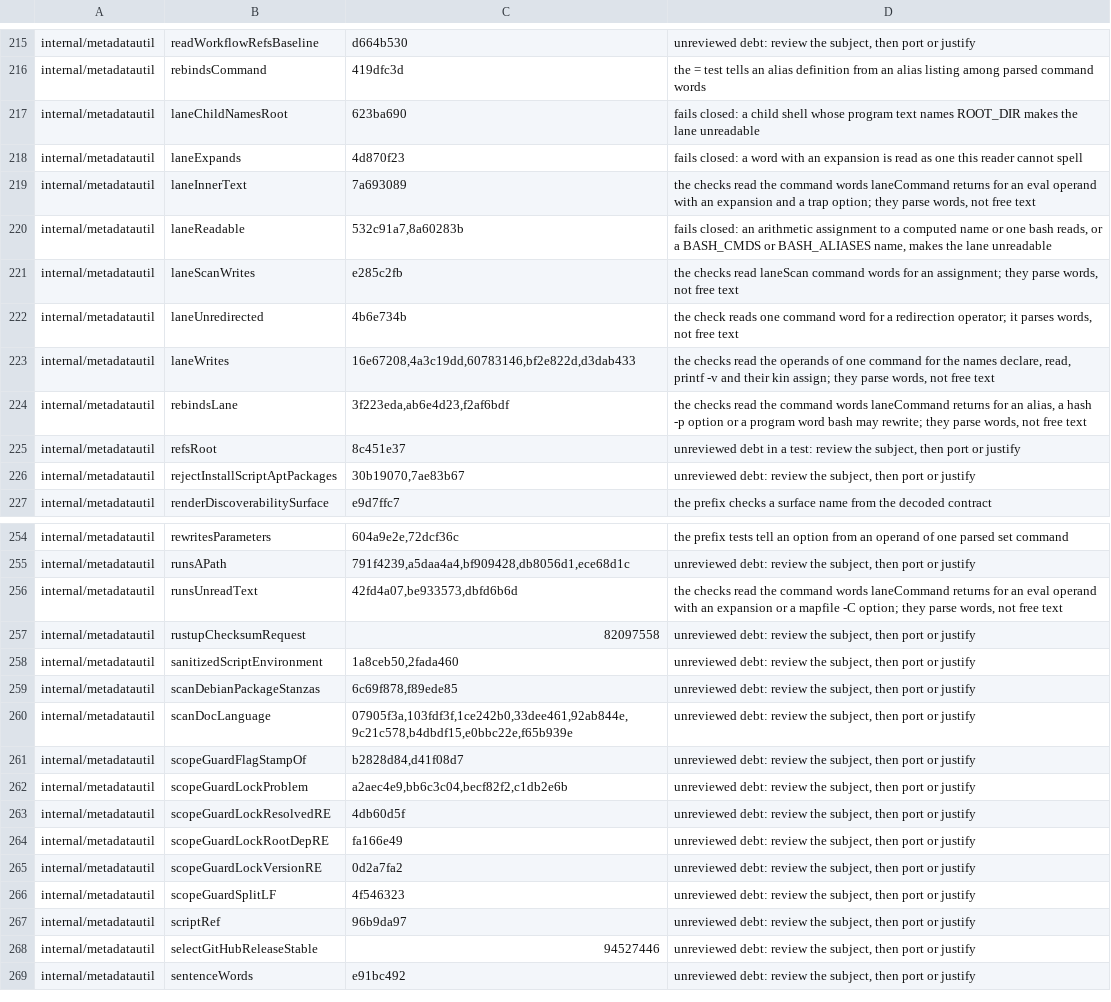
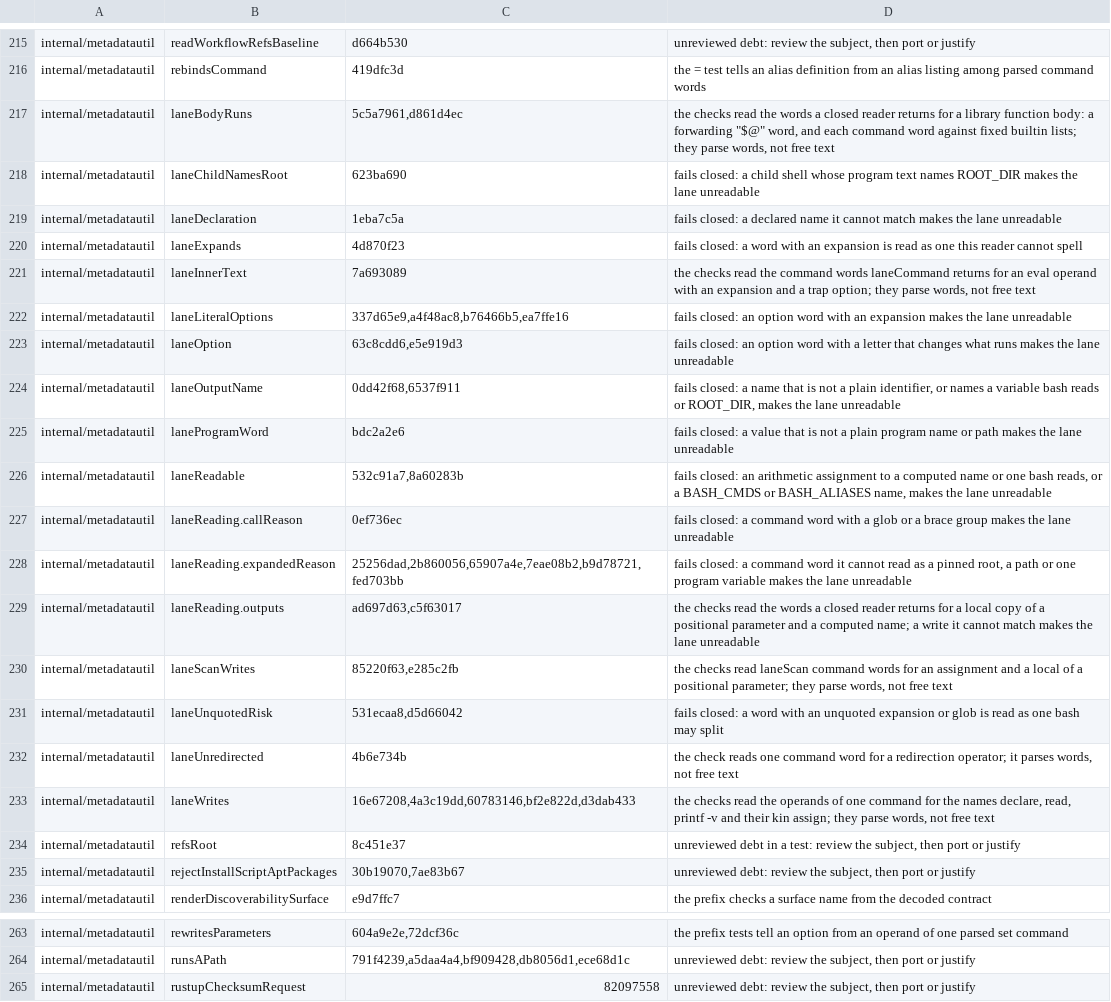
Before and after one commit to omkhar/workcell, a TSV file: policy/validator-anchoring-baseline.tsv, drawn as a sheet; only a part is shown, gaps mark what is left out; the shorter side is filled out with more unchanged rows.

```diff
--- a/policy/validator-anchoring-baseline.tsv
+++ b/policy/validator-anchoring-baseline.tsv
@@ -216,10 +216,19 @@ internal/metadatautil	readWorkflowRefsBaseline	d664b530	unreviewed debt: review
 internal/metadatautil	rebindsCommand	419dfc3d	the = test tells an alias definition from an alias listing among parsed command words
+internal/metadatautil	laneBodyRuns	5c5a7961,d861d4ec	the checks read the words a closed reader returns for a library function body: a forwarding "$@" word, and each command word against fixed builtin lists; they parse words, not free text
 internal/metadatautil	laneChildNamesRoot	623ba690	fails closed: a child shell whose program text names ROOT_DIR makes the lane unreadable
+internal/metadatautil	laneDeclaration	1eba7c5a	fails closed: a declared name it cannot match makes the lane unreadable
 internal/metadatautil	laneExpands	4d870f23	fails closed: a word with an expansion is read as one this reader cannot spell
 internal/metadatautil	laneInnerText	7a693089	the checks read the command words laneCommand returns for an eval operand with an expansion and a trap option; they parse words, not free text
+internal/metadatautil	laneLiteralOptions	337d65e9,a4f48ac8,b76466b5,ea7ffe16	fails closed: an option word with an expansion makes the lane unreadable
+internal/metadatautil	laneOption	63c8cdd6,e5e919d3	fails closed: an option word with a letter that changes what runs makes the lane unreadable
+internal/metadatautil	laneOutputName	0dd42f68,6537f911	fails closed: a name that is not a plain identifier, or names a variable bash reads or ROOT_DIR, makes the lane unreadable
+internal/metadatautil	laneProgramWord	bdc2a2e6	fails closed: a value that is not a plain program name or path makes the lane unreadable
 internal/metadatautil	laneReadable	532c91a7,8a60283b	fails closed: an arithmetic assignment to a computed name or one bash reads, or a BASH_CMDS or BASH_ALIASES name, makes the lane unreadable
-internal/metadatautil	laneScanWrites	e285c2fb	the checks read laneScan command words for an assignment; they parse words, not free text
+internal/metadatautil	laneReading.callReason	0ef736ec	fails closed: a command word with a glob or a brace group makes the lane unreadable
+internal/metadatautil	laneReading.expandedReason	25256dad,2b860056,65907a4e,7eae08b2,b9d78721,fed703bb	fails closed: a command word it cannot read as a pinned root, a path or one program variable makes the lane unreadable
+internal/metadatautil	laneReading.outputs	ad697d63,c5f63017	the checks read the words a closed reader returns for a local copy of a positional parameter and a computed name; a write it cannot match makes the lane unreadable
+internal/metadatautil	laneScanWrites	85220f63,e285c2fb	the checks read laneScan command words for an assignment and a local of a positional parameter; they parse words, not free text
+internal/metadatautil	laneUnquotedRisk	531ecaa8,d5d66042	fails closed: a word with an unquoted expansion or glob is read as one bash may split
 internal/metadatautil	laneUnredirected	4b6e734b	the check reads one command word for a redirection operator; it parses words, not free text
 internal/metadatautil	laneWrites	16e67208,4a3c19dd,60783146,bf2e822d,d3dab433	the checks read the operands of one command for the names declare, read, printf -v and their kin assign; they parse words, not free text
-internal/metadatautil	rebindsLane	3f223eda,ab6e4d23,f2af6bdf	the checks read the command words laneCommand returns for an alias, a hash -p option or a program word bash may rewrite; they parse words, not free text
 internal/metadatautil	refsRoot	8c451e37	unreviewed debt in a test: review the subject, then port or justify
@@ -255,3 +264,2 @@ internal/metadatautil	rewritesParameters	604a9e2e,72dcf36c	the prefix tests tell
 internal/metadatautil	runsAPath	791f4239,a5daa4a4,bf909428,db8056d1,ece68d1c	unreviewed debt: review the subject, then port or justify
-internal/metadatautil	runsUnreadText	42fd4a07,be933573,dbfd6b6d	the checks read the command words laneCommand returns for an eval operand with an expansion or a mapfile -C option; they parse words, not free text
 internal/metadatautil	rustupChecksumRequest	82097558	unreviewed debt: review the subject, then port or justify
```
Also changed, not shown: 12 other files.
